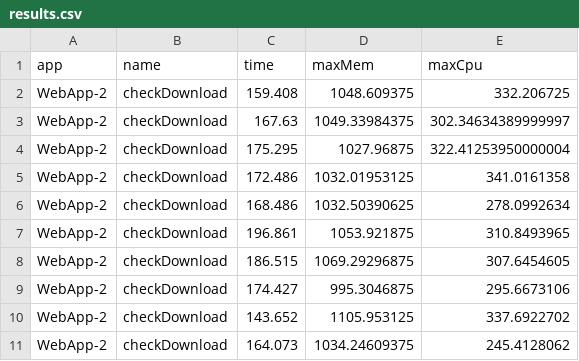
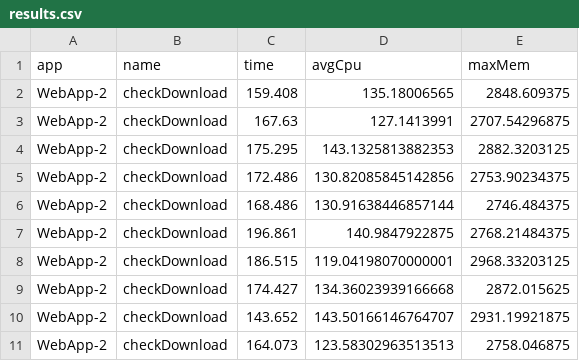
Before and after one commit to e2e-tests-dataset/comparative-experiment, a CSV file: E2E-DATASET/WebApp-2/checkDownload/results.csv, drawn as a sheet; removed rows and columns are numbered as before the commit, all else as after; the diff names each change by its address in the sheet, - before the commit and + after, or states it on an @@ line.

Commit message:
Rework E2E-DATASET results

```diff
--- a/E2E-DATASET/WebApp-2/checkDownload/results.csv
+++ b/E2E-DATASET/WebApp-2/checkDownload/results.csv
+column D (avgCpu), rows 2-11: 135.18006565 | 127.1413991 | 143.1325813882353 | 130.82085845142856 | 130.91638446857144 | 140.9847922875 | 119.04198070000001 | 134.36023939166668 | 143.50166146764707 | 123.58302963513513
-column E (maxCpu), rows 2-11: 332.206725 | 302.34634389999997 | 322.41253950000004 | 341.0161358 | 278.0992634 | 310.8493965 | 307.6454605 | 295.6673106 | 337.6922702 | 245.4128062
-E2 (maxMem): 1048.609375
+E2 (maxMem): 2848.609375
-E3 (maxMem): 1049.33984375
+E3 (maxMem): 2707.54296875
-E4 (maxMem): 1027.96875
+E4 (maxMem): 2882.3203125
-E5 (maxMem): 1032.01953125
+E5 (maxMem): 2753.90234375
-E6 (maxMem): 1032.50390625
+E6 (maxMem): 2746.484375
-E7 (maxMem): 1053.921875
+E7 (maxMem): 2768.21484375
-E8 (maxMem): 1069.29296875
+E8 (maxMem): 2968.33203125
-E9 (maxMem): 995.3046875
+E9 (maxMem): 2872.015625
-E10 (maxMem): 1105.953125
+E10 (maxMem): 2931.19921875
-E11 (maxMem): 1034.24609375
+E11 (maxMem): 2758.046875
```
Also changed, not shown: E2E-DATASET/WebApp-1/checkCreateList/results.csv, E2E-DATASET/WebApp-2/checkCreateCourse/results.csv, 10 other files.
